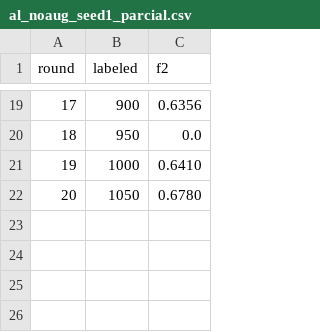
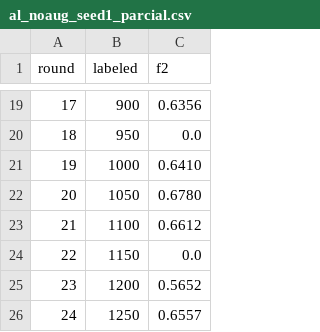
Before and after one commit to priscilaGO/replica-data-leakage-detection, a CSV file: Results/al_noaug_seed1_parcial.csv, drawn as a sheet; only a part is shown, gaps mark what is left out; the diff names each change by its address in the sheet, - before the commit and + after, or states it on an @@ line.

```diff
--- a/Results/al_noaug_seed1_parcial.csv
+++ b/Results/al_noaug_seed1_parcial.csv
+row 23: 21 | 1100 | 0.6612
+row 24: 22 | 1150 | 0.0
+row 25: 23 | 1200 | 0.5652
+row 26: 24 | 1250 | 0.6557
```
